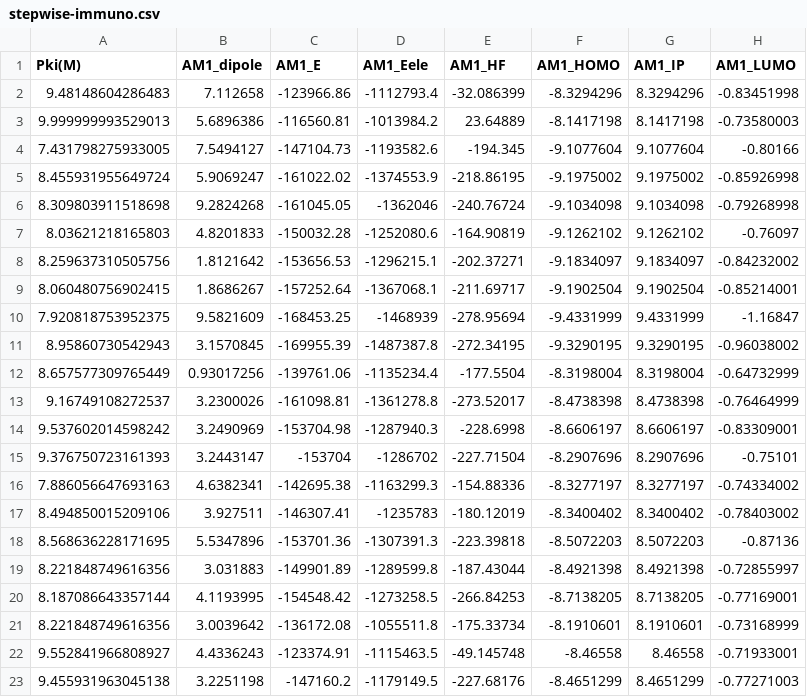
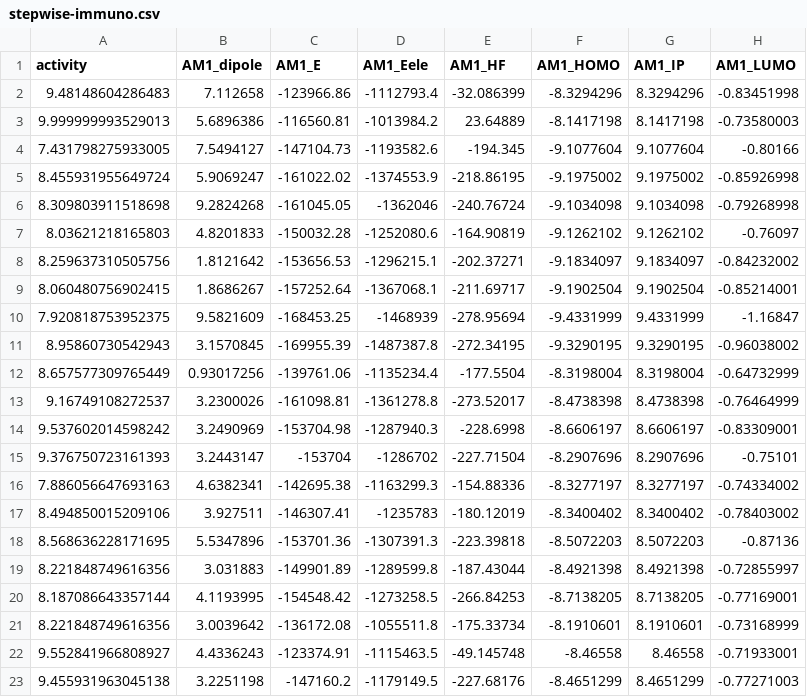
Before and after one commit to devinyak/devinyak.github.io, a CSV file: data/stepwise-immuno.csv, drawn as a sheet; only a part is shown; the diff names each change by its address in the sheet, - before the commit and + after, or states it on an @@ line.

Commit message:
corr

```diff
--- a/data/stepwise-immuno.csv
+++ b/data/stepwise-immuno.csv
-A1: Pki(M)
+A1: activity
```
